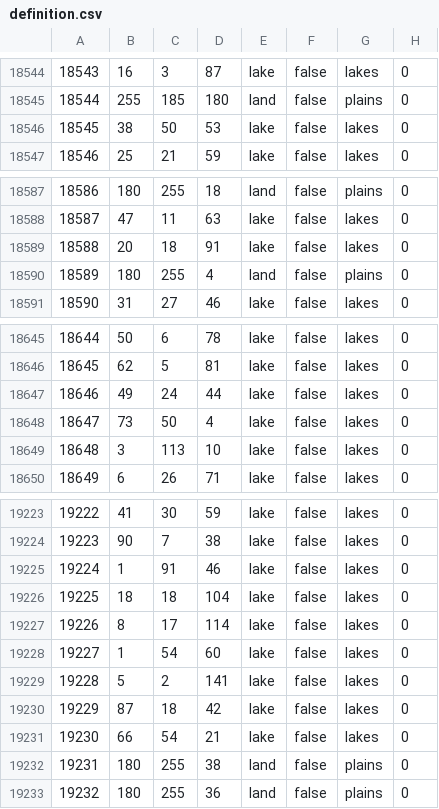
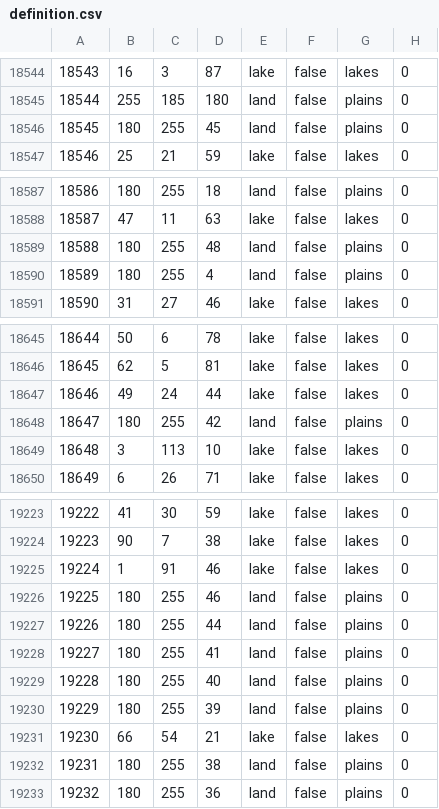
Before and after one commit to EdouardSaladier/Magna-Europa-Reloaded, a CSV file: map/definition.csv, drawn as a sheet; only a part is shown, gaps mark what is left out; the diff covers the shown part only.

```diff
--- a/map/definition.csv
+++ b/map/definition.csv
@@ -18545,3 +18545,3 @@
 18544;255;185;180;land;false;plains;0
-18545;38;50;53;lake;false;lakes;0
+18545;180;255;45;land;false;plains;0
 18546;25;21;59;lake;false;lakes;0
@@ -18588,3 +18588,3 @@
 18587;47;11;63;lake;false;lakes;0
-18588;20;18;91;lake;false;lakes;0
+18588;180;255;48;land;false;plains;0
 18589;180;255;4;land;false;plains;0
@@ -18647,3 +18647,3 @@
 18646;49;24;44;lake;false;lakes;0
-18647;73;50;4;lake;false;lakes;0
+18647;180;255;42;land;false;plains;0
 18648;3;113;10;lake;false;lakes;0
@@ -19225,7 +19225,7 @@
 19224;1;91;46;lake;false;lakes;0
-19225;18;18;104;lake;false;lakes;0
-19226;8;17;114;lake;false;lakes;0
-19227;1;54;60;lake;false;lakes;0
-19228;5;2;141;lake;false;lakes;0
-19229;87;18;42;lake;false;lakes;0
+19225;180;255;46;land;false;plains;0
+19226;180;255;44;land;false;plains;0
+19227;180;255;41;land;false;plains;0
+19228;180;255;40;land;false;plains;0
+19229;180;255;39;land;false;plains;0
 19230;66;54;21;lake;false;lakes;0
```
Also changed, not shown: 10 edited cells elsewhere in this file, 53 other files.
